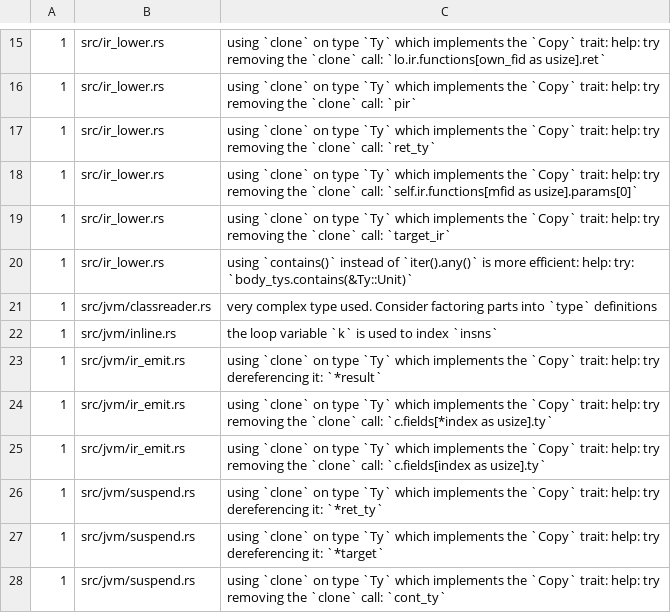
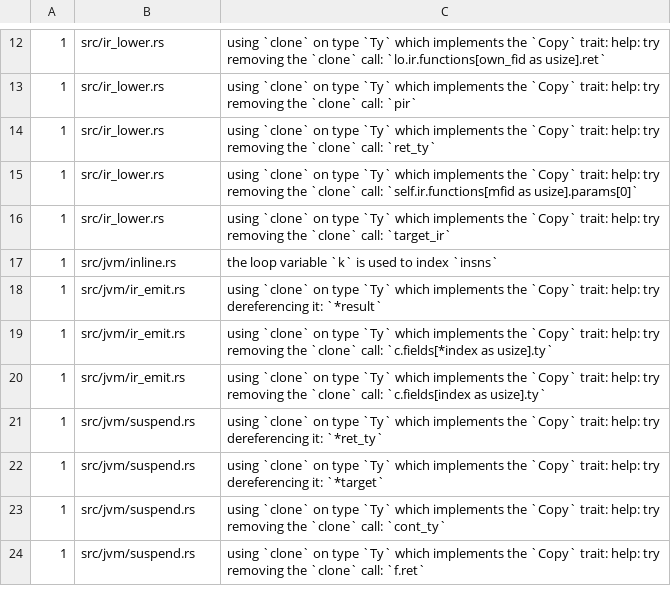
Before and after one commit to qnox/krusty, a TSV file: clippy-baseline.tsv, drawn as a sheet; only a part is shown, gaps mark what is left out; the shorter side is filled out with more unchanged rows; removed rows and columns are numbered as before the commit, all else as after; the diff covers the shown part only; the diff names each change by its address in the sheet, - before the commit and + after, or states it on an @@ line.

```diff
--- a/clippy-baseline.tsv
+++ b/clippy-baseline.tsv
-row 20: 1 | src/ir_lower.rs | using `contains()` instead of `iter().any()` is more efficient: help: try: `body_tys.contains(&Ty::Unit)`
-row 21: 1 | src/jvm/classreader.rs | very complex type used. Consider factoring parts into `type` definitions
```
Also changed, not shown: 4 added rows, 25 removed rows and 5 edited cells elsewhere in this file, 9 other files.
